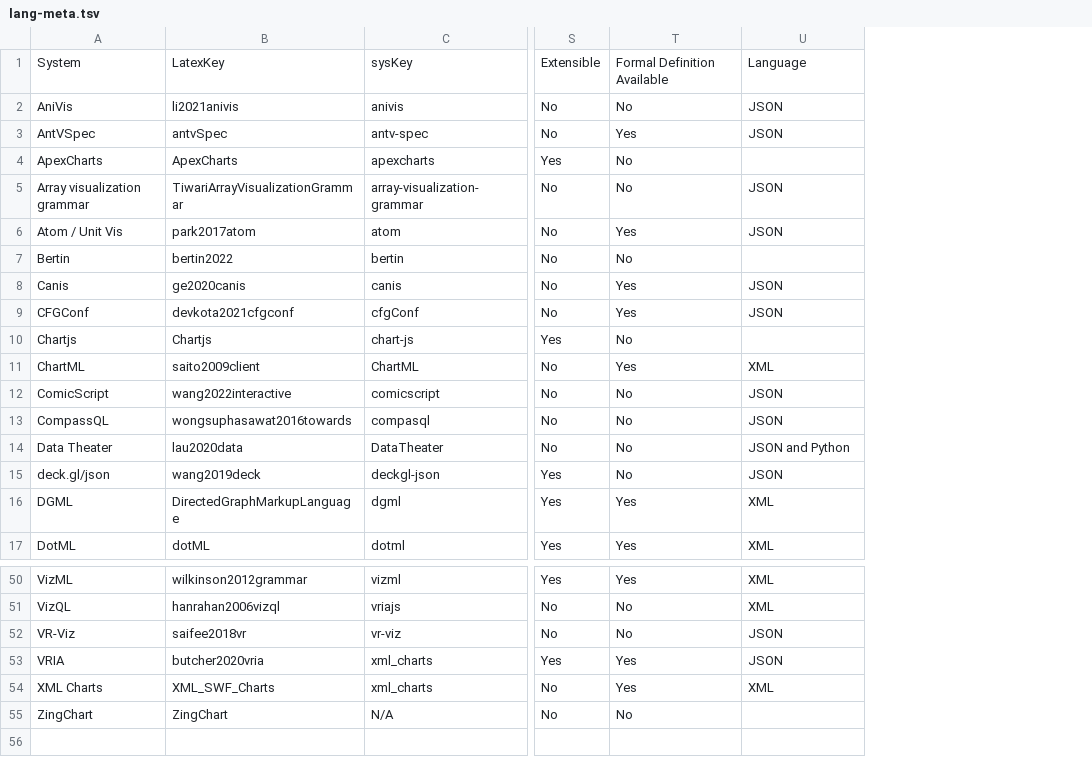
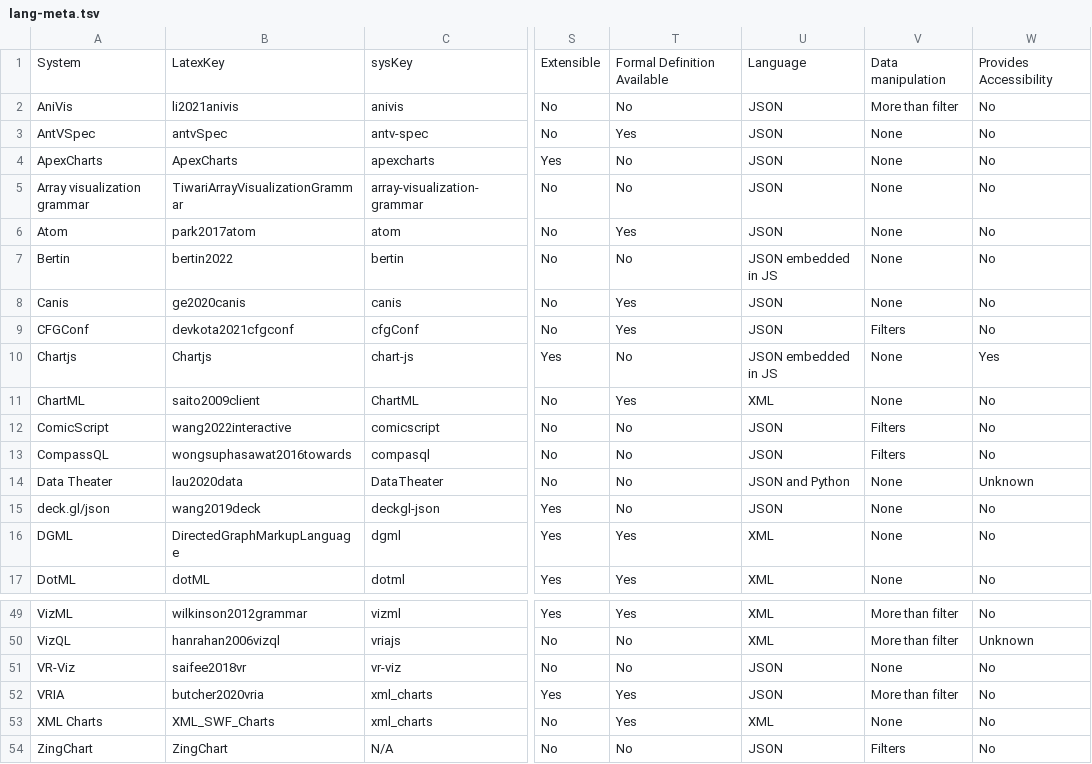
Before and after one commit to mcnuttandrew/no-grammar-supplement, a TSV file: public/lang-meta.tsv, drawn as a sheet; only a part is shown, gaps mark what is left out; addresses are those after the commit; the diff covers the shown part only; the diff names each change by its address in the sheet, - before the commit and + after, or states it on an @@ line.

```diff
--- a/public/lang-meta.tsv
+++ b/public/lang-meta.tsv
+column V, rows 1-17: Data manipulation | More than filter | None | None | None | None | None | None | Filters | None | None | Filters | Filters | None | None | None | None; rows 49-54: More than filter | More than filter | None | More than filter | None | Filters
+column W, rows 1-17: Provides Accessibility | No | No | No | No | No | No | No | No | Yes | No | No | No | Unknown | No | No | No; rows 49-54: No | Unknown | No | No | No | No
-U4: (empty)
+U4: JSON
-A6: Atom / Unit Vis
+A6: Atom
-U7: (empty)
+U7: JSON embedded in JS
-U10: (empty)
+U10: JSON embedded in JS
-U54: (empty)
+U54: JSON
```
Also changed, not shown: 1 removed row and 19 edited cells elsewhere in this file, 14 other files.
